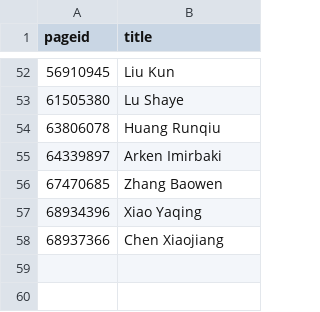
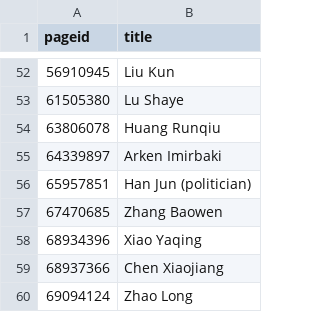
Before and after one commit to every-politician-scrapers/china-ministers, a CSV file: enwiki/index.csv, drawn as a sheet; only a part is shown, gaps mark what is left out; the diff names each change by its address in the sheet, - before the commit and + after, or states it on an @@ line.

```diff
--- a/enwiki/index.csv
+++ b/enwiki/index.csv
+row 56: 65957851 | Han Jun (politician)
+row 60: 69094124 | Zhao Long
```
Also changed, not shown: 12 other files.
